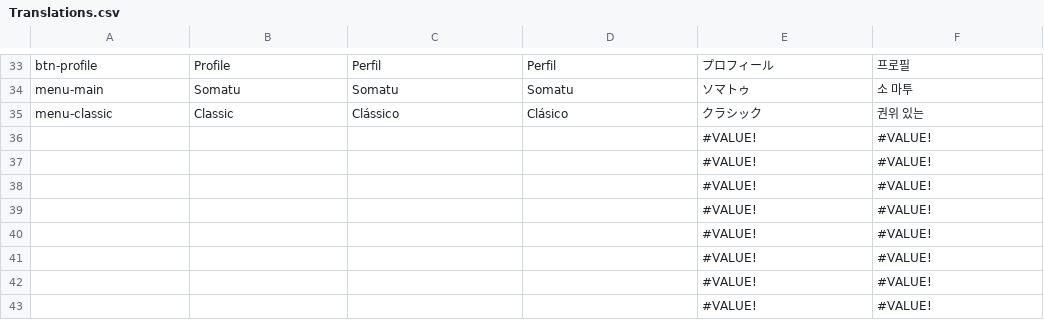
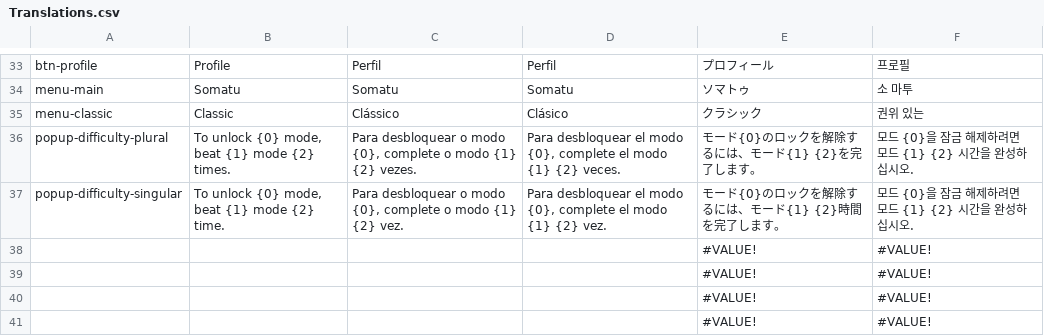
Before and after one commit to sergiodias25/Somatu, a CSV file: Assets/SimpleLocalization/Resources/Localization/Translations.csv, drawn as a sheet; only a part is shown, gaps mark what is left out; the shorter side is filled out with more unchanged rows.

Commit message:
locked levels popup

```diff
--- a/Assets/SimpleLocalization/Resources/Localization/Translations.csv
+++ b/Assets/SimpleLocalization/Resources/Localization/Translations.csv
@@ -35,4 +35,4 @@ menu-main,Somatu,Somatu,Somatu,ソマトゥ,소 마투
 menu-classic,Classic,Clássico,Clásico,クラシック,권위 있는
-,,,,#VALUE!,#VALUE!
-,,,,#VALUE!,#VALUE!
+popup-difficulty-plural,"To unlock {0} mode, beat {1} mode {2} times.","Para desbloquear o modo {0}, complete o modo {1} {2} vezes.","Para desbloquear el modo {0}, complete el modo {1} {2} veces.",モード{0}のロックを解除するには、モード{1} {2}を完了します。,모드 {0}을 잠금 해제하려면 모드 {1} {2} 시간을 완성하십시오.
+popup-difficulty-singular,"To unlock {0} mode, beat {1} mode {2} time.","Para desbloquear o modo {0}, complete o modo {1} {2} vez.","Para desbloquear el modo {0}, complete el modo {1} {2} vez.",モード{0}のロックを解除するには、モード{1} {2}時間を完了します。,모드 {0}을 잠금 해제하려면 모드 {1} {2} 시간을 완성하십시오.
 ,,,,#VALUE!,#VALUE!
```
Also changed, not shown: 8 other files.
